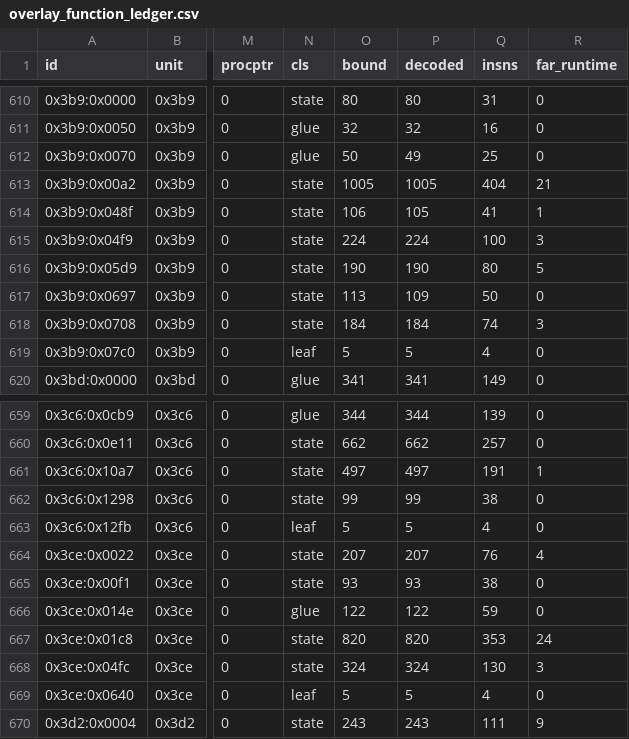
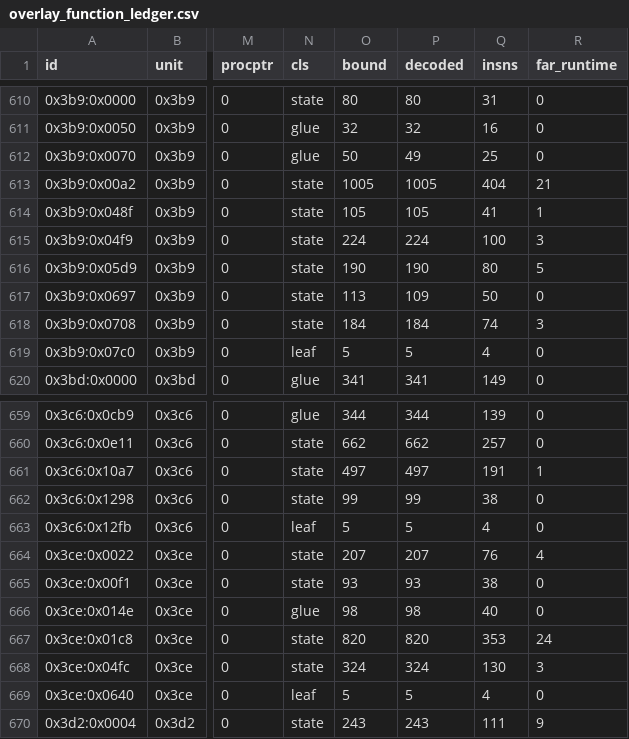
Before and after one commit to huntergdavis/poolrad-decomp, a CSV file: docs/re/overlay_function_ledger.csv, drawn as a sheet; only a part is shown, gaps mark what is left out; the diff names each change by its address in the sheet, - before the commit and + after, or states it on an @@ line.

Commit message:
Recover U3B9 bitmap-set release through raw resident and FillChar

```diff
--- a/docs/re/overlay_function_ledger.csv
+++ b/docs/re/overlay_function_ledger.csv
-O614 (bound): 106
+O614 (bound): 105
-O666 (bound): 122
+O666 (bound): 98
-P666 (decoded): 122
+P666 (decoded): 98
-Q666 (insns): 59
+Q666 (insns): 40
```
Also changed, not shown: 10 other files.
